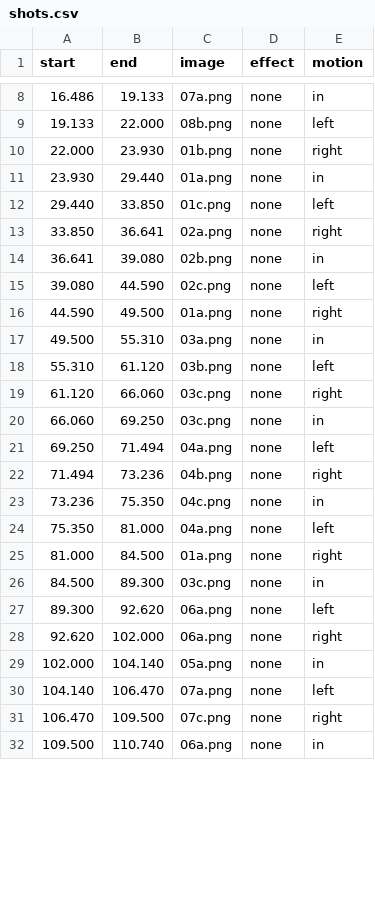
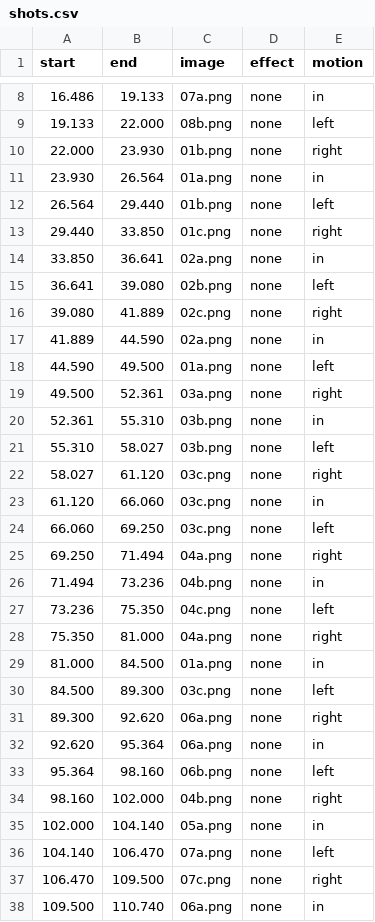
Before and after one commit to fire1200/jcos, a CSV file: video/science_5_2b_song/shots.csv, drawn as a sheet; only a part is shown, gaps mark what is left out; the diff covers the shown part only.

```diff
--- a/video/science_5_2b_song/shots.csv
+++ b/video/science_5_2b_song/shots.csv
@@ -10,20 +10,26 @@ start,end,image,effect,motion
 22.000,23.930,01b.png,none,right
-23.930,29.440,01a.png,none,in
-29.440,33.850,01c.png,none,left
-33.850,36.641,02a.png,none,right
-36.641,39.080,02b.png,none,in
-39.080,44.590,02c.png,none,left
-44.590,49.500,01a.png,none,right
-49.500,55.310,03a.png,none,in
-55.310,61.120,03b.png,none,left
-61.120,66.060,03c.png,none,right
-66.060,69.250,03c.png,none,in
-69.250,71.494,04a.png,none,left
-71.494,73.236,04b.png,none,right
-73.236,75.350,04c.png,none,in
-75.350,81.000,04a.png,none,left
-81.000,84.500,01a.png,none,right
-84.500,89.300,03c.png,none,in
-89.300,92.620,06a.png,none,left
-92.620,102.000,06a.png,none,right
+23.930,26.564,01a.png,none,in
+26.564,29.440,01b.png,none,left
+29.440,33.850,01c.png,none,right
+33.850,36.641,02a.png,none,in
+36.641,39.080,02b.png,none,left
+39.080,41.889,02c.png,none,right
+41.889,44.590,02a.png,none,in
+44.590,49.500,01a.png,none,left
+49.500,52.361,03a.png,none,right
+52.361,55.310,03b.png,none,in
+55.310,58.027,03b.png,none,left
+58.027,61.120,03c.png,none,right
+61.120,66.060,03c.png,none,in
+66.060,69.250,03c.png,none,left
+69.250,71.494,04a.png,none,right
+71.494,73.236,04b.png,none,in
+73.236,75.350,04c.png,none,left
+75.350,81.000,04a.png,none,right
+81.000,84.500,01a.png,none,in
+84.500,89.300,03c.png,none,left
+89.300,92.620,06a.png,none,right
+92.620,95.364,06a.png,none,in
+95.364,98.160,06b.png,none,left
+98.160,102.000,04b.png,none,right
 102.000,104.140,05a.png,none,in
```
Also changed, not shown: 16 added rows, 1 removed row and 31 edited cells elsewhere in this file, video/science_5_1a_song/shots.csv, video/science_5_1b_song/shots.csv, 8 other files.
